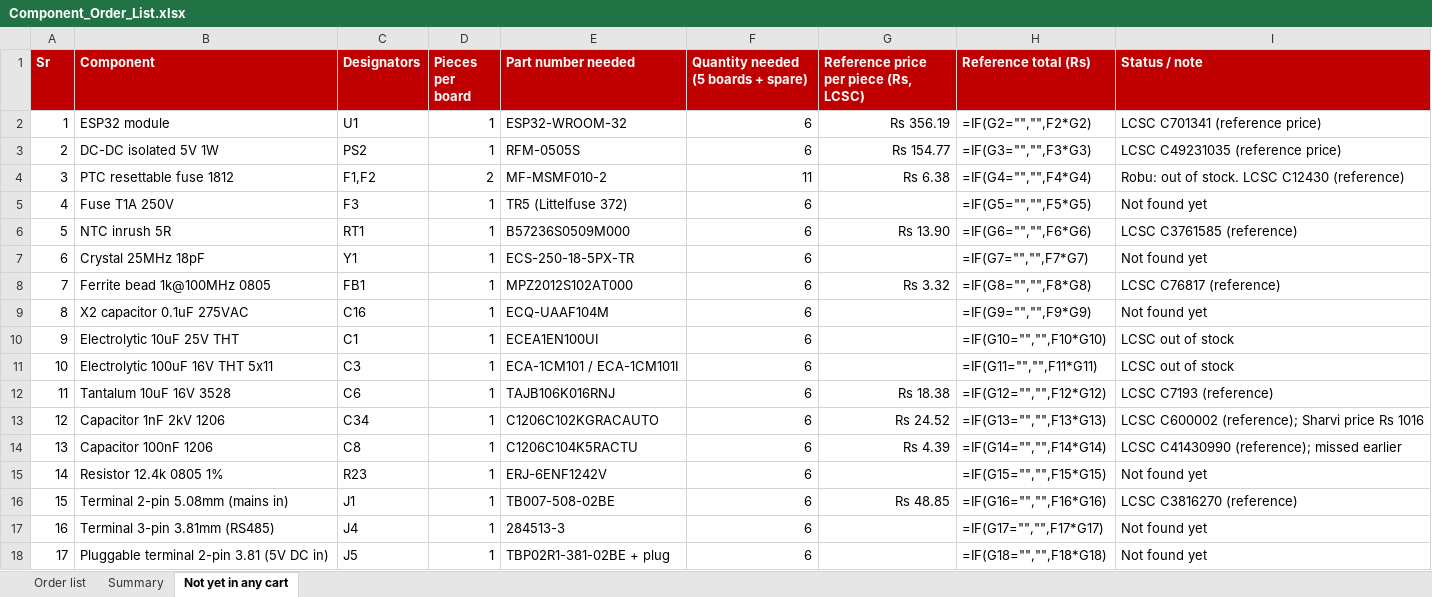
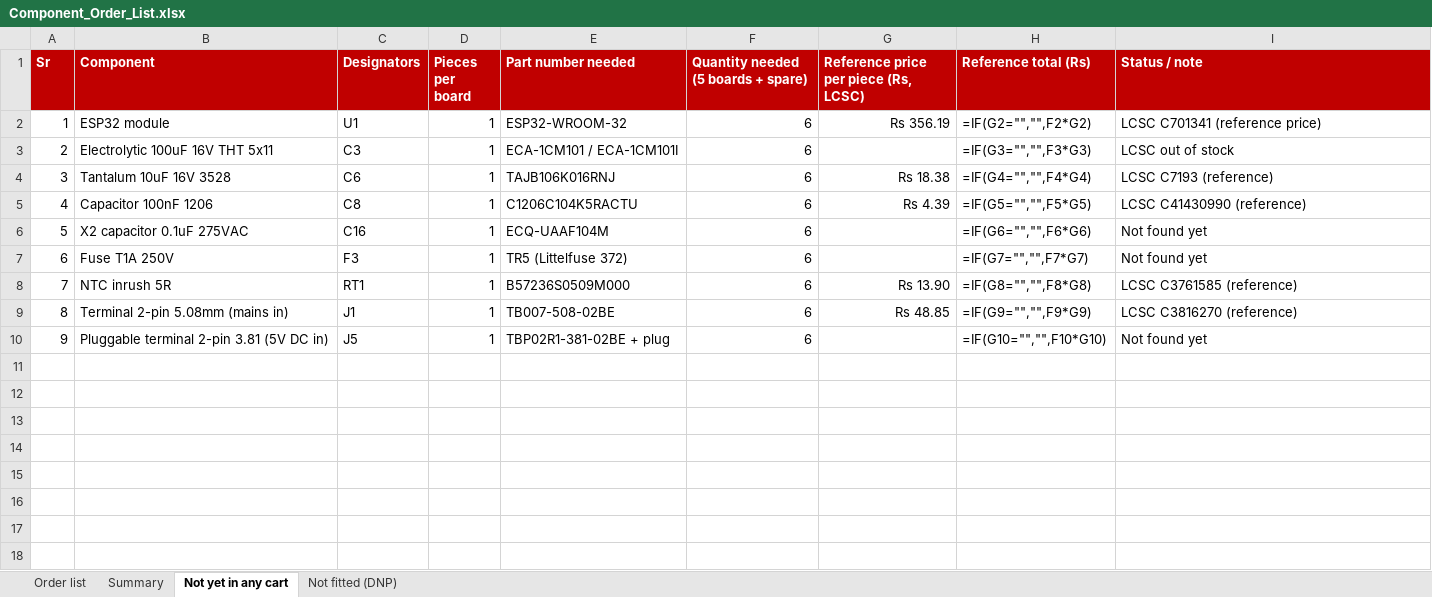
Before and after one commit to sudodevjay/esp32p10display, an Excel workbook: Order_Files/Component_Order_List.xlsx, sheet Not yet in any cart, drawn as a sheet; values as stored, in another font and other column widths than the file's, no borders; formulas without a stored value are shown as written; removed rows and columns are numbered as before the commit, all else as after; the diff names each change by its address in the sheet, - before the commit and + after, or states it on an @@ line.

```diff
--- a/Order_Files/Component_Order_List.xlsx (sheet Not yet in any cart)
+++ b/Order_Files/Component_Order_List.xlsx (sheet Not yet in any cart)
+sheet tab: Not fitted (DNP)
-row 3: 2 | DC-DC isolated 5V 1W | PS2 | 1 | RFM-0505S | 6 | Rs 154.77 | =IF(G3="","",F3*G3) | LCSC C49231035 (reference price)
-row 4: 3 | PTC resettable fuse 1812 | F1,F2 | 2 | MF-MSMF010-2 | 11 | Rs 6.38 | =IF(G4="","",F4*G4) | Robu: out of stock. LCSC C12430 (reference)
-row 5: 4 | Fuse T1A 250V | F3 | 1 | TR5 (Littelfuse 372) | 6 |  | =IF(G5="","",F5*G5) | Not found yet
-row 6: 5 | NTC inrush 5R | RT1 | 1 | B57236S0509M000 | 6 | Rs 13.90 | =IF(G6="","",F6*G6) | LCSC C3761585 (reference)
-row 7: 6 | Crystal 25MHz 18pF | Y1 | 1 | ECS-250-18-5PX-TR | 6 |  | =IF(G7="","",F7*G7) | Not found yet
-row 8: 7 | Ferrite bead 1k@100MHz 0805 | FB1 | 1 | MPZ2012S102AT000 | 6 | Rs 3.32 | =IF(G8="","",F8*G8) | LCSC C76817 (reference)
-row 9: 8 | X2 capacitor 0.1uF 275VAC | C16 | 1 | ECQ-UAAF104M | 6 |  | =IF(G9="","",F9*G9) | Not found yet
-row 10: 9 | Electrolytic 10uF 25V THT | C1 | 1 | ECEA1EN100UI | 6 |  | =IF(G10="","",F10*G10) | LCSC out of stock
@@ column A (Sr) renumbered from row 3 down @@
-H3 (Reference total (Rs)): =IF(G11="","",F11*G11)
+H3 (Reference total (Rs)): =IF(G3="","",F3*G3)
-H4 (Reference total (Rs)): =IF(G12="","",F12*G12)
+H4 (Reference total (Rs)): =IF(G4="","",F4*G4)
-row 13: 12 | Capacitor 1nF 2kV 1206 | C34 | 1 | C1206C102KGRACAUTO | 6 | Rs 24.52 | =IF(G13="","",F13*G13) | LCSC C600002 (reference); Sharvi price Rs 1016
-H5 (Reference total (Rs)): =IF(G14="","",F14*G14)
+H5 (Reference total (Rs)): =IF(G5="","",F5*G5)
-I5 (Status / note): LCSC C41430990 (reference); missed earlier
+I5 (Status / note): LCSC C41430990 (reference)
-B6 (Component): Resistor 12.4k 0805 1%
+B6 (Component): X2 capacitor 0.1uF 275VAC
-C6 (Designators): R23
+C6 (Designators): C16
-E6 (Part number needed): ERJ-6ENF1242V
+E6 (Part number needed): ECQ-UAAF104M
-H6 (Reference total (Rs)): =IF(G15="","",F15*G15)
+H6 (Reference total (Rs)): =IF(G6="","",F6*G6)
+row 7: 6 | Fuse T1A 250V | F3 | 1 | TR5 (Littelfuse 372) | 6 |  | =IF(G7="","",F7*G7) | Not found yet
+row 8: 7 | NTC inrush 5R | RT1 | 1 | B57236S0509M000 | 6 | Rs 13.90 | =IF(G8="","",F8*G8) | LCSC C3761585 (reference)
-H9 (Reference total (Rs)): =IF(G16="","",F16*G16)
+H9 (Reference total (Rs)): =IF(G9="","",F9*G9)
-row 17: 16 | Terminal 3-pin 3.81mm (RS485) | J4 | 1 | 284513-3 | 6 |  | =IF(G17="","",F17*G17) | Not found yet
-H10 (Reference total (Rs)): =IF(G18="","",F18*G18)
+H10 (Reference total (Rs)): =IF(G10="","",F10*G10)
```
Also changed, not shown: sheet Order list, sheet Summary, Project Outputs for esp32p10displayProject/BOM/Component_Order_List_2026-10-23.xlsx, 3 other files.
